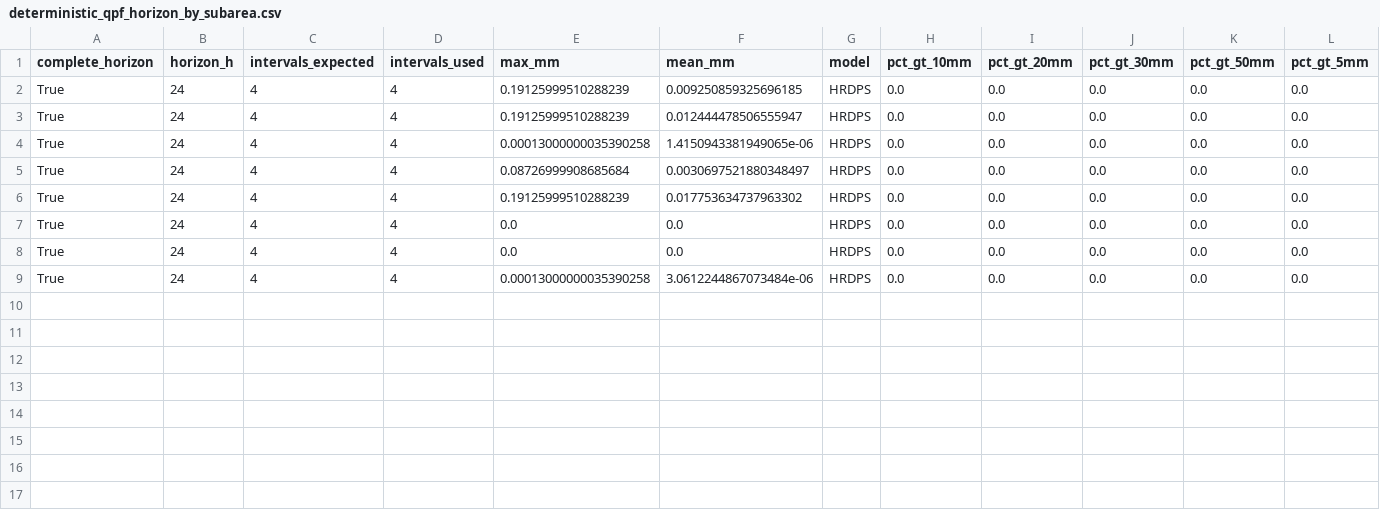
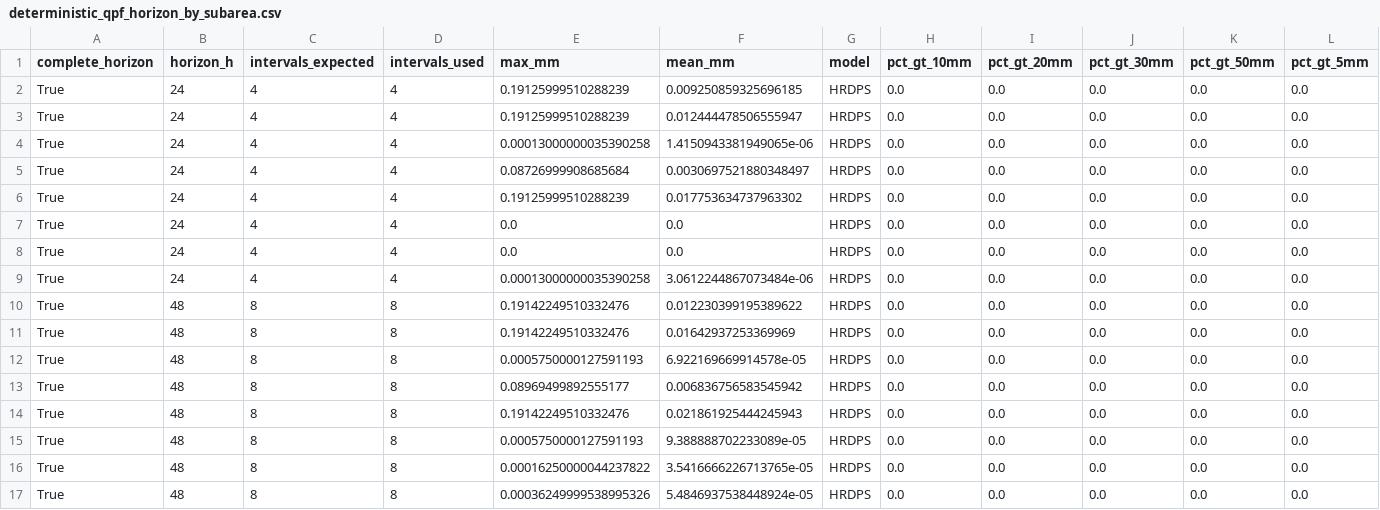
Before and after one commit to stevester-codes/sturgeon-river-hydrology, a CSV file: output/latest/spatial/deterministic_qpf_horizon_by_subarea.csv, drawn as a sheet; only a part is shown; rows hold the shown columns only; the diff names each change by its address in the sheet, - before the commit and + after, or states it on an @@ line.

```diff
--- a/output/latest/spatial/deterministic_qpf_horizon_by_subarea.csv
+++ b/output/latest/spatial/deterministic_qpf_horizon_by_subarea.csv
+row 10: True | 48 | 8 | 8 | 0.19142249510332476 | 0.012230399195389622 | HRDPS | 0.0 | 0.0 | 0.0 | 0.0 | 0.0
+row 11: True | 48 | 8 | 8 | 0.19142249510332476 | 0.01642937253369969 | HRDPS | 0.0 | 0.0 | 0.0 | 0.0 | 0.0
+row 12: True | 48 | 8 | 8 | 0.0005750000127591193 | 6.922169669914578e-05 | HRDPS | 0.0 | 0.0 | 0.0 | 0.0 | 0.0
+row 13: True | 48 | 8 | 8 | 0.08969499892555177 | 0.006836756583545942 | HRDPS | 0.0 | 0.0 | 0.0 | 0.0 | 0.0
+row 14: True | 48 | 8 | 8 | 0.19142249510332476 | 0.021861925444245943 | HRDPS | 0.0 | 0.0 | 0.0 | 0.0 | 0.0
+row 15: True | 48 | 8 | 8 | 0.0005750000127591193 | 9.388888702233089e-05 | HRDPS | 0.0 | 0.0 | 0.0 | 0.0 | 0.0
+row 16: True | 48 | 8 | 8 | 0.00016250000044237822 | 3.5416666226713765e-05 | HRDPS | 0.0 | 0.0 | 0.0 | 0.0 | 0.0
+row 17: True | 48 | 8 | 8 | 0.00036249999538995326 | 5.4846937538448924e-05 | HRDPS | 0.0 | 0.0 | 0.0 | 0.0 | 0.0
```
Also changed, not shown: output/latest/raw/wateroffice/05EA001.csv, output/latest/raw/wateroffice/05EA002.csv, 40 other files.
